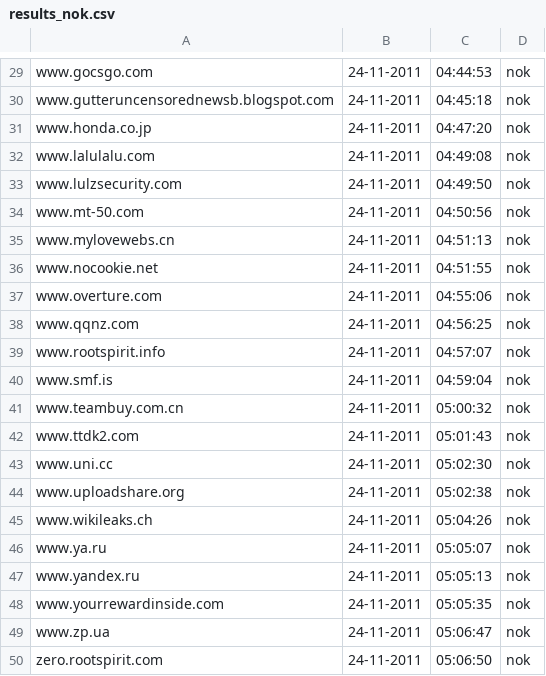
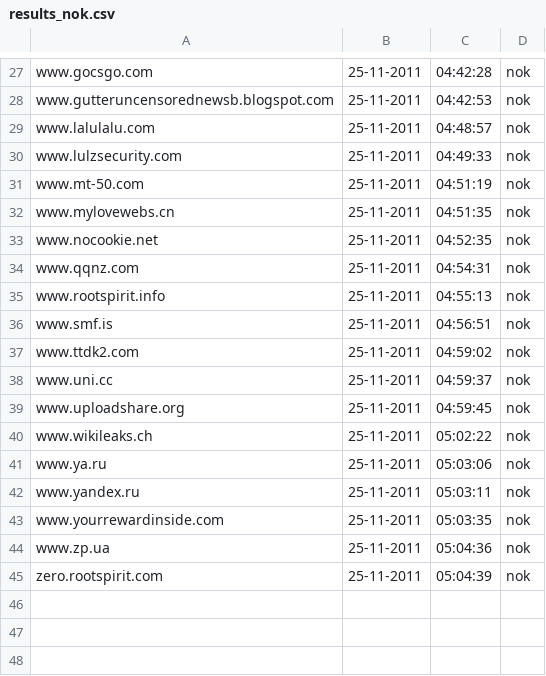
Before and after one commit to Tuinslak/GFW-URL-checker, a CSV file: testResults/nl/results_nok.csv, drawn as a sheet; only a part is shown, gaps mark what is left out; removed rows and columns are numbered as before the commit, all else as after; the diff covers the shown part only; the diff names each change by its address in the sheet, - before the commit and + after, or states it on an @@ line.

```diff
--- a/testResults/nl/results_nok.csv
+++ b/testResults/nl/results_nok.csv
-B27:B28: 24-11-2011
+B27:B28: 25-11-2011
-C27: 04:44:53
+C27: 04:42:28
-C28: 04:45:18
+C28: 04:42:53
-row 31: www.honda.co.jp | 24-11-2011 | 04:47:20 | nok
-B29:B33: 24-11-2011
+B29:B33: 25-11-2011
-C29: 04:49:08
+C29: 04:48:57
-C30: 04:49:50
+C30: 04:49:33
-C31: 04:50:56
+C31: 04:51:19
-C32: 04:51:13
+C32: 04:51:35
-C33: 04:51:55
+C33: 04:52:35
-row 37: www.overture.com | 24-11-2011 | 04:55:06 | nok
-B34:B36: 24-11-2011
+B34:B36: 25-11-2011
-C34: 04:56:25
+C34: 04:54:31
-C35: 04:57:07
+C35: 04:55:13
-C36: 04:59:04
+C36: 04:56:51
-row 41: www.teambuy.com.cn | 24-11-2011 | 05:00:32 | nok
-B37:B45: 24-11-2011
+B37:B45: 25-11-2011
-C37: 05:01:43
+C37: 04:59:02
-C38: 05:02:30
+C38: 04:59:37
-C39: 05:02:38
+C39: 04:59:45
-C40: 05:04:26
+C40: 05:02:22
-C41: 05:05:07
+C41: 05:03:06
-C42: 05:05:13
+C42: 05:03:11
-C43: 05:05:35
+C43: 05:03:35
-C44: 05:06:47
+C44: 05:04:36
-C45: 05:06:50
+C45: 05:04:39
```
Also changed, not shown: 1 added row, 3 removed rows and 46 edited cells elsewhere in this file, testResults/nl/results.csv, testResults/nl/results_ok.csv.
